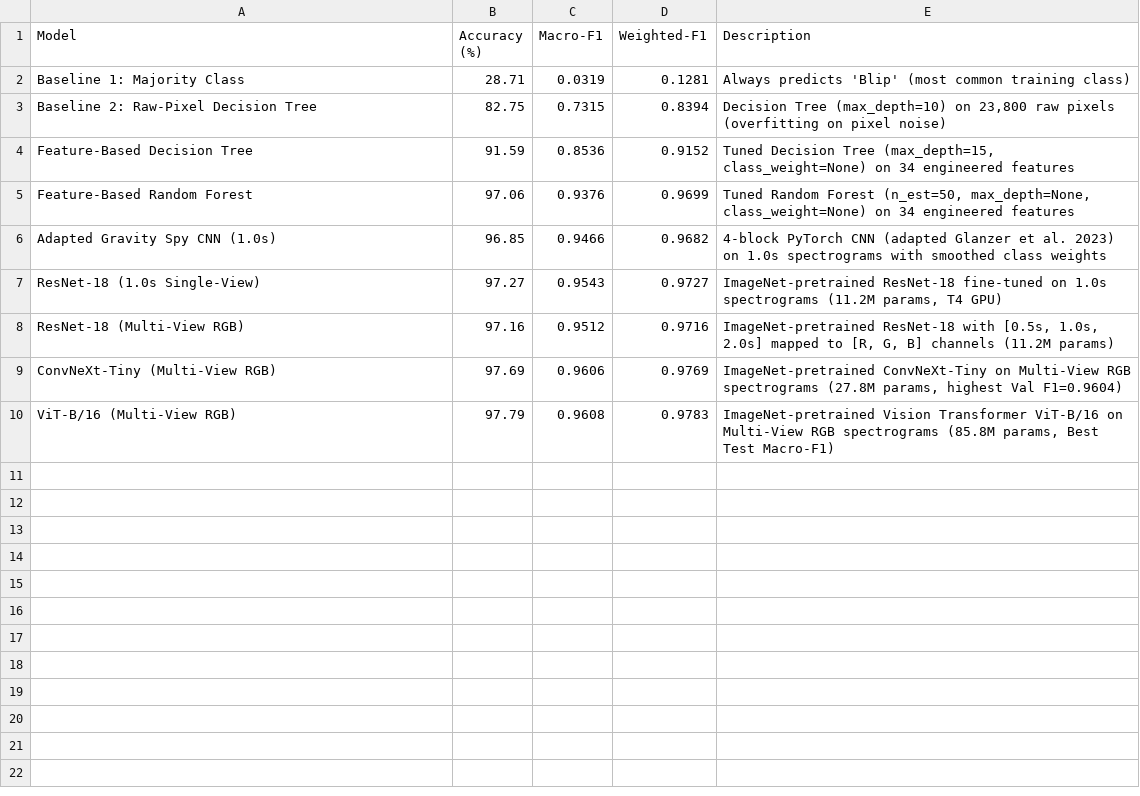
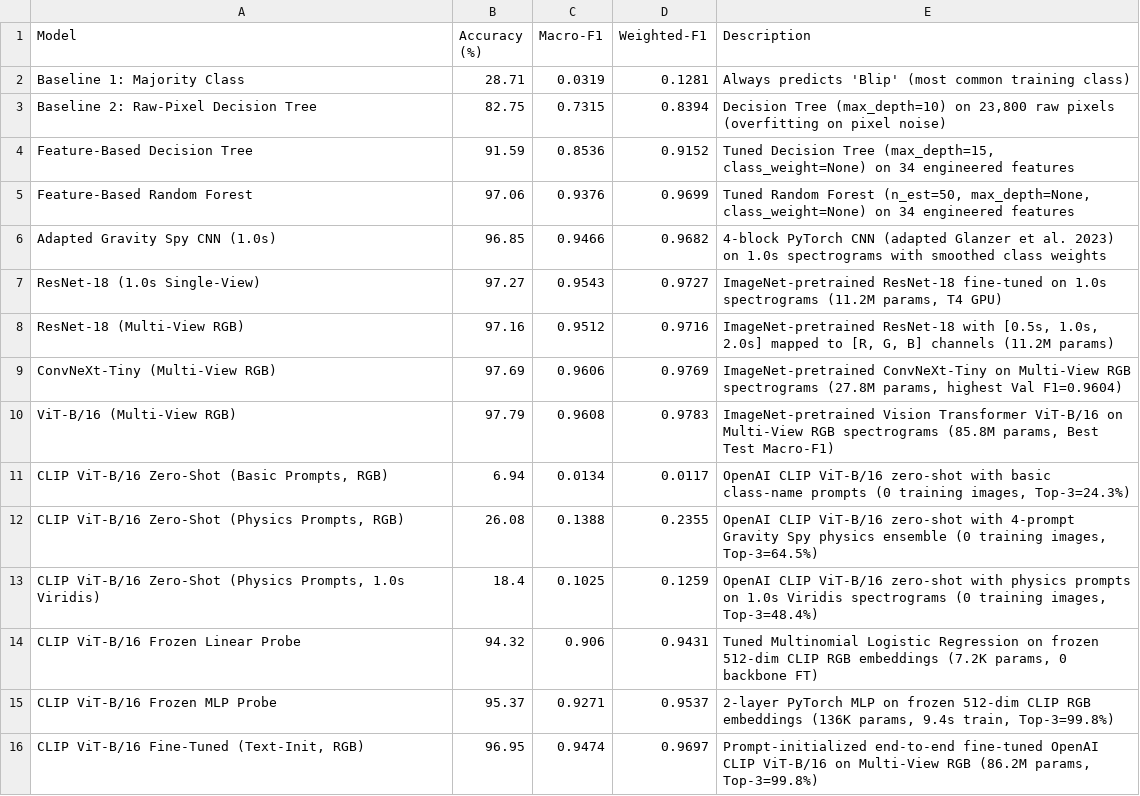
Before and after one commit to IsmailNooruddin/ligo-glitch-classification, a CSV file: outputs/tables/benchmark_comparison.csv, drawn as a sheet.

Commit message:
Complete Step 16: OpenAI CLIP ViT-B/16 Zero-Shot, Probes, Text-Init Fine-Tuning (0.9474 Macro-F1) & 5-Seed Cross-Detector

```diff
--- a/outputs/tables/benchmark_comparison.csv
+++ b/outputs/tables/benchmark_comparison.csv
@@ -10 +10,7 @@ ConvNeXt-Tiny (Multi-View RGB),97.69,0.9606,0.9769,"ImageNet-pretrained ConvNeXt
 ViT-B/16 (Multi-View RGB),97.79,0.9608,0.9783,"ImageNet-pretrained Vision Transformer ViT-B/16 on Multi-View RGB spectrograms (85.8M params, Best Test Macro-F1)"
+"CLIP ViT-B/16 Zero-Shot (Basic Prompts, RGB)",6.94,0.0134,0.0117,"OpenAI CLIP ViT-B/16 zero-shot with basic class-name prompts (0 training images, Top-3=24.3%)"
+"CLIP ViT-B/16 Zero-Shot (Physics Prompts, RGB)",26.08,0.1388,0.2355,"OpenAI CLIP ViT-B/16 zero-shot with 4-prompt Gravity Spy physics ensemble (0 training images, Top-3=64.5%)"
+"CLIP ViT-B/16 Zero-Shot (Physics Prompts, 1.0s Viridis)",18.4,0.1025,0.1259,"OpenAI CLIP ViT-B/16 zero-shot with physics prompts on 1.0s Viridis spectrograms (0 training images, Top-3=48.4%)"
+CLIP ViT-B/16 Frozen Linear Probe,94.32,0.906,0.9431,"Tuned Multinomial Logistic Regression on frozen 512-dim CLIP RGB embeddings (7.2K params, 0 backbone FT)"
+CLIP ViT-B/16 Frozen MLP Probe,95.37,0.9271,0.9537,"2-layer PyTorch MLP on frozen 512-dim CLIP RGB embeddings (136K params, 9.4s train, Top-3=99.8%)"
+"CLIP ViT-B/16 Fine-Tuned (Text-Init, RGB)",96.95,0.9474,0.9697,"Prompt-initialized end-to-end fine-tuned OpenAI CLIP ViT-B/16 on Multi-View RGB (86.2M params, Top-3=99.8%)"
```
Also changed, not shown: outputs/tables/per_class_f1_summary.csv, 16 other files.
